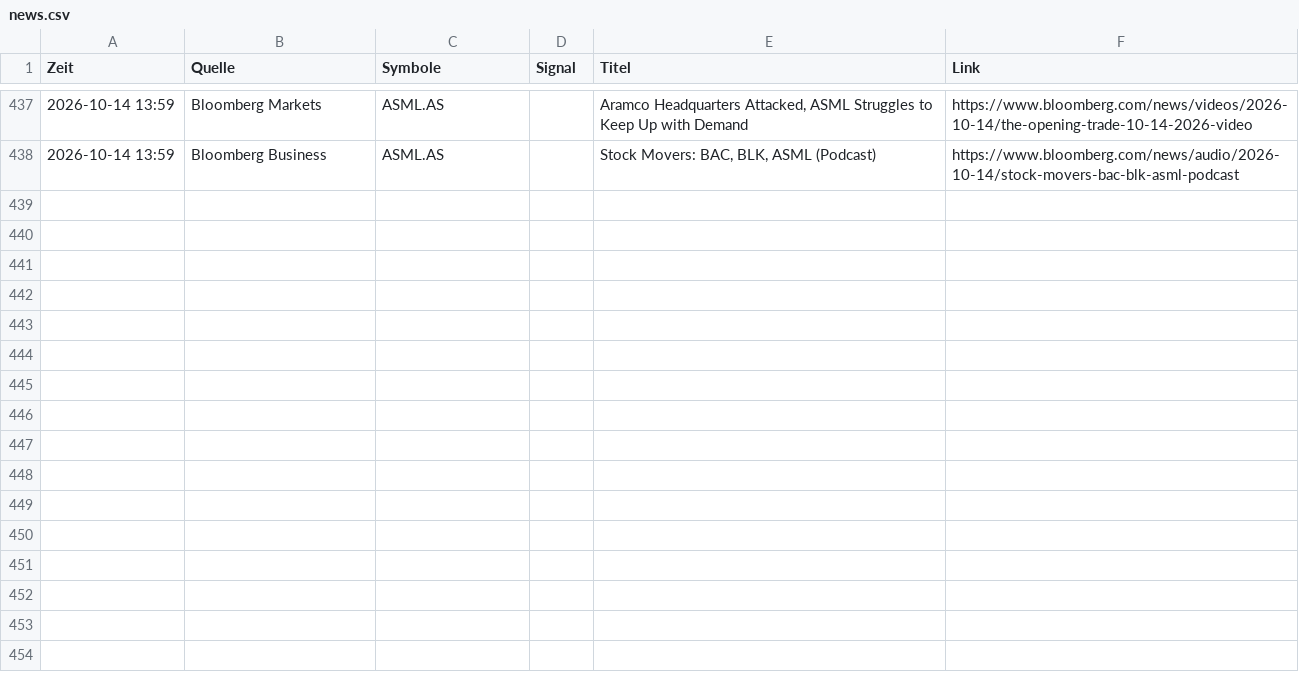
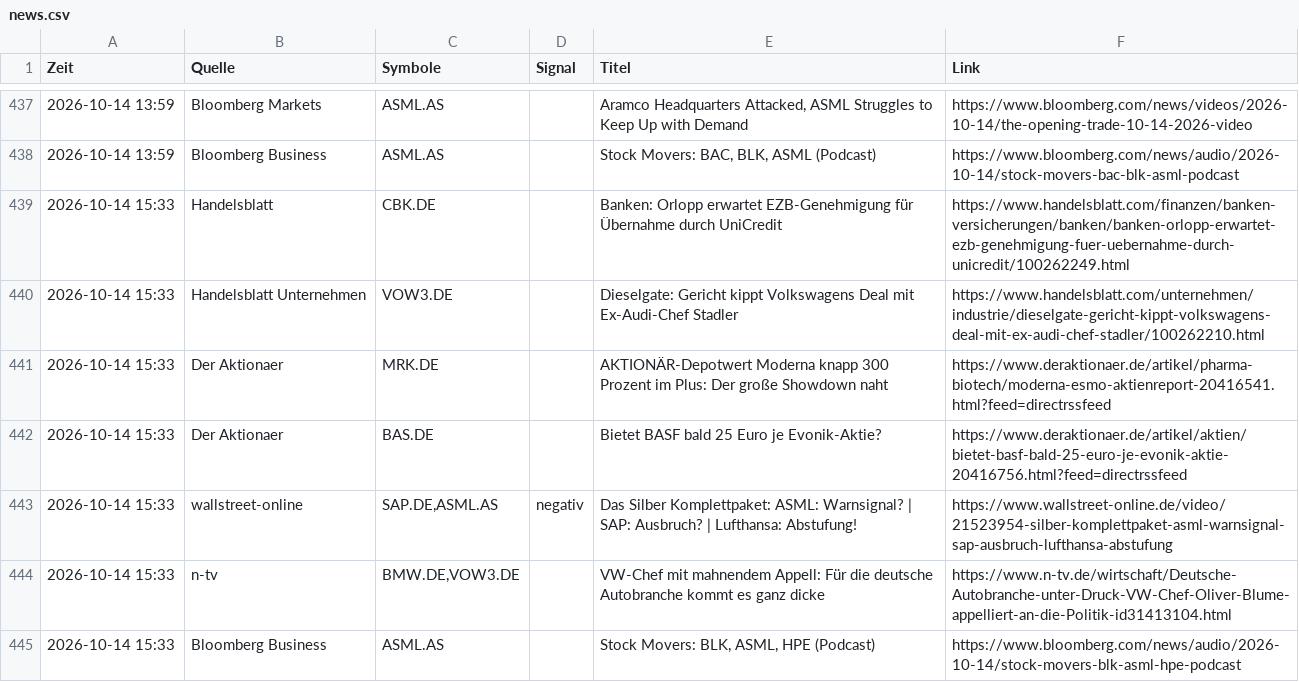
Before and after one commit to Niklaswe295/aktien-waechter, a CSV file: news.csv, drawn as a sheet; only a part is shown, gaps mark what is left out; the diff names each change by its address in the sheet, - before the commit and + after, or states it on an @@ line.

```diff
--- a/news.csv
+++ b/news.csv
+row 439: 2026-10-14 15:33 | Handelsblatt | CBK.DE |  | Banken: Orlopp erwartet EZB-Genehmigung für Übernahme durch UniCredit | https://www.handelsblatt.com/finanzen/banken-versicherungen/banken/banken-orlopp-erwartet-ezb-genehmigung-fuer-uebernahme-durch-unicredit/100262249.html
+row 440: 2026-10-14 15:33 | Handelsblatt Unternehmen | VOW3.DE |  | Dieselgate: Gericht kippt Volkswagens Deal mit Ex-Audi-Chef Stadler | https://www.handelsblatt.com/unternehmen/industrie/dieselgate-gericht-kippt-volkswagens-deal-mit-ex-audi-chef-stadler/100262210.html
+row 441: 2026-10-14 15:33 | Der Aktionaer | MRK.DE |  | AKTIONÄR-Depotwert Moderna knapp 300 Prozent im Plus: Der große Showdown naht | https://www.deraktionaer.de/artikel/pharma-biotech/moderna-esmo-aktienreport-20416541.html?feed=directrssfeed
+row 442: 2026-10-14 15:33 | Der Aktionaer | BAS.DE |  | Bietet BASF bald 25 Euro je Evonik-Aktie? | https://www.deraktionaer.de/artikel/aktien/bietet-basf-bald-25-euro-je-evonik-aktie-20416756.html?feed=directrssfeed
+row 443: 2026-10-14 15:33 | wallstreet-online | SAP.DE,ASML.AS | negativ | Das Silber Komplettpaket: ASML: Warnsignal? | SAP: Ausbruch? | Lufthansa: Abstufung! | https://www.wallstreet-online.de/video/21523954-silber-komplettpaket-asml-warnsignal-sap-ausbruch-lufthansa-abstufung
+row 444: 2026-10-14 15:33 | n-tv | BMW.DE,VOW3.DE |  | VW-Chef mit mahnendem Appell: Für die deutsche Autobranche kommt es ganz dicke | https://www.n-tv.de/wirtschaft/Deutsche-Autobranche-unter-Druck-VW-Chef-Oliver-Blume-appelliert-an-die-Politik-id31413104.html
+row 445: 2026-10-14 15:33 | Bloomberg Business | ASML.AS |  | Stock Movers: BLK, ASML, HPE (Podcast) | https://www.bloomberg.com/news/audio/2026-10-14/stock-movers-blk-asml-hpe-podcast
```
Also changed, not shown: 1 other file.
